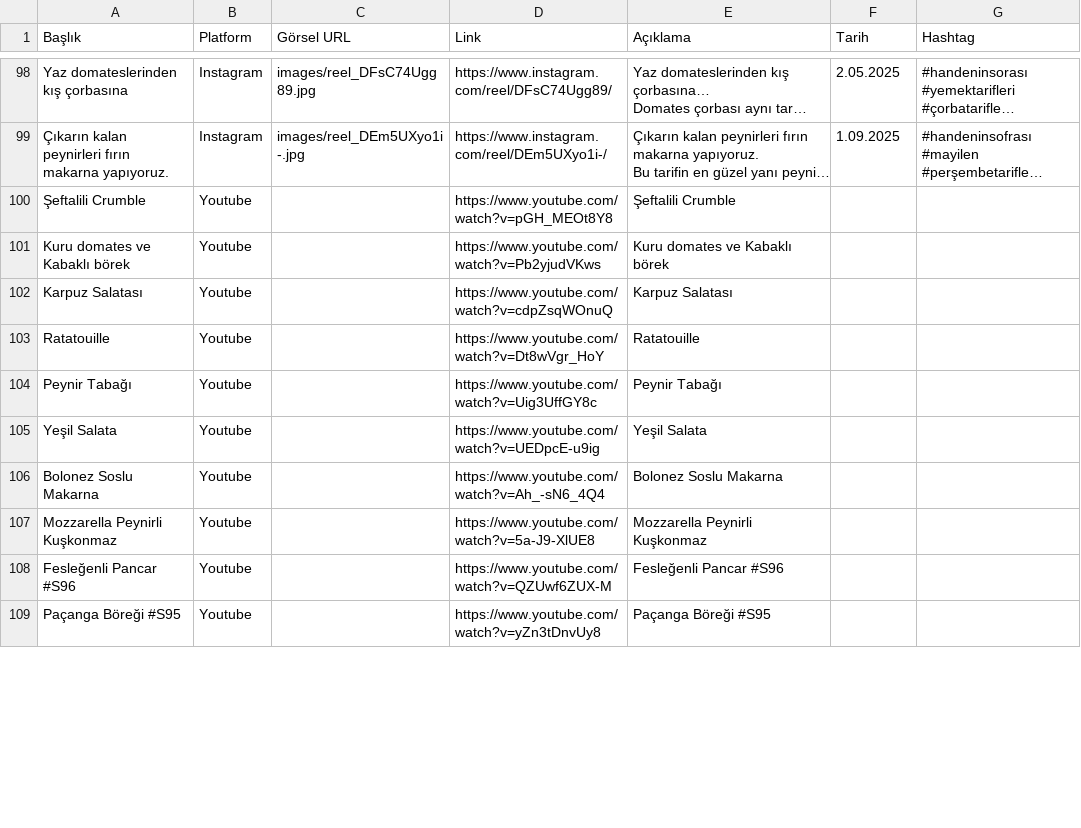
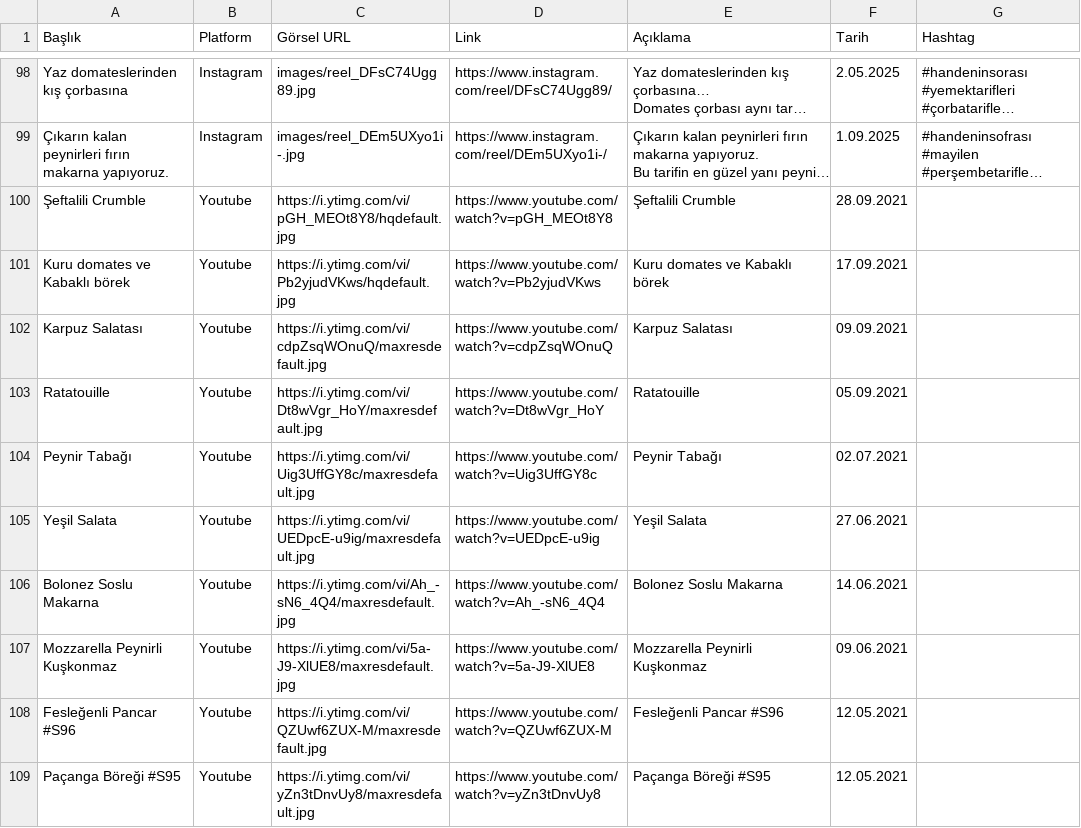
Before and after one commit to mertakiner9/handeakiner.github.io, a CSV file: recipes.csv, drawn as a sheet; only a part is shown, gaps mark what is left out; long unchanged cells end in …; the diff covers the shown part only; the diff names each change by its address in the sheet, - before the commit and + after, or states it on an @@ line.

```diff
--- a/recipes.csv
+++ b/recipes.csv
-C100 (Görsel URL): (empty)
+C100 (Görsel URL): https://i.ytimg.com/vi/pGH_MEOt8Y8/hqdefault.jpg
-F100 (Tarih): (empty)
+F100 (Tarih): 28.09.2021
-C101 (Görsel URL): (empty)
+C101 (Görsel URL): https://i.ytimg.com/vi/Pb2yjudVKws/hqdefault.jpg
-F101 (Tarih): (empty)
+F101 (Tarih): 17.09.2021
-C102 (Görsel URL): (empty)
+C102 (Görsel URL): https://i.ytimg.com/vi/cdpZsqWOnuQ/maxresdefault.jpg
-F102 (Tarih): (empty)
+F102 (Tarih): 09.09.2021
-C103 (Görsel URL): (empty)
+C103 (Görsel URL): https://i.ytimg.com/vi/Dt8wVgr_HoY/maxresdefault.jpg
-F103 (Tarih): (empty)
+F103 (Tarih): 05.09.2021
-C104 (Görsel URL): (empty)
+C104 (Görsel URL): https://i.ytimg.com/vi/Uig3UffGY8c/maxresdefault.jpg
-F104 (Tarih): (empty)
+F104 (Tarih): 02.07.2021
-C105 (Görsel URL): (empty)
+C105 (Görsel URL): https://i.ytimg.com/vi/UEDpcE-u9ig/maxresdefault.jpg
-F105 (Tarih): (empty)
+F105 (Tarih): 27.06.2021
-C106 (Görsel URL): (empty)
+C106 (Görsel URL): https://i.ytimg.com/vi/Ah_-sN6_4Q4/maxresdefault.jpg
-F106 (Tarih): (empty)
+F106 (Tarih): 14.06.2021
-C107 (Görsel URL): (empty)
+C107 (Görsel URL): https://i.ytimg.com/vi/5a-J9-XlUE8/maxresdefault.jpg
-F107 (Tarih): (empty)
+F107 (Tarih): 09.06.2021
-C108 (Görsel URL): (empty)
+C108 (Görsel URL): https://i.ytimg.com/vi/QZUwf6ZUX-M/maxresdefault.jpg
-F108:F109 (Tarih): (empty)
+F108:F109 (Tarih): 12.05.2021
-C109 (Görsel URL): (empty)
+C109 (Görsel URL): https://i.ytimg.com/vi/yZn3tDnvUy8/maxresdefault.jpg
```
Also changed, not shown: 144 edited cells elsewhere in this file, 3 other files.
